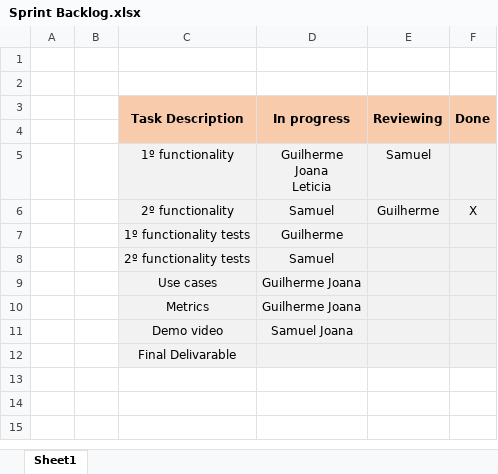
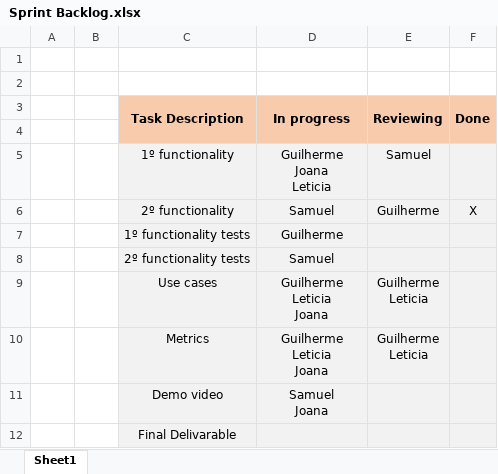
Before and after one commit to GuilhermePocas/ES_gantProject, an Excel workbook: Scrum/phase 2/Sprint 4/Sprint Backlog.xlsx, sheet Sheet1, drawn as a sheet; values as stored, in another font and other column widths than the file's, no borders; ↵ is a line break in a cell; the diff names each change by its address in the sheet, - before the commit and + after, or states it on an @@ line.

Commit message:
reviews

```diff
--- a/Scrum/phase 2/Sprint 4/Sprint Backlog.xlsx (sheet Sheet1)
+++ b/Scrum/phase 2/Sprint 4/Sprint Backlog.xlsx (sheet Sheet1)
-D9:D10 (In progress): Guilherme Joana
+D9:D10 (In progress): Guilherme ↵ Leticia ↵ Joana
-E9:E10 (Reviewing): (empty)
+E9:E10 (Reviewing): Guilherme ↵ Leticia
-D11 (In progress): Samuel Joana
+D11 (In progress): Samuel ↵ Joana
```
Also changed, not shown: 2 other files.
